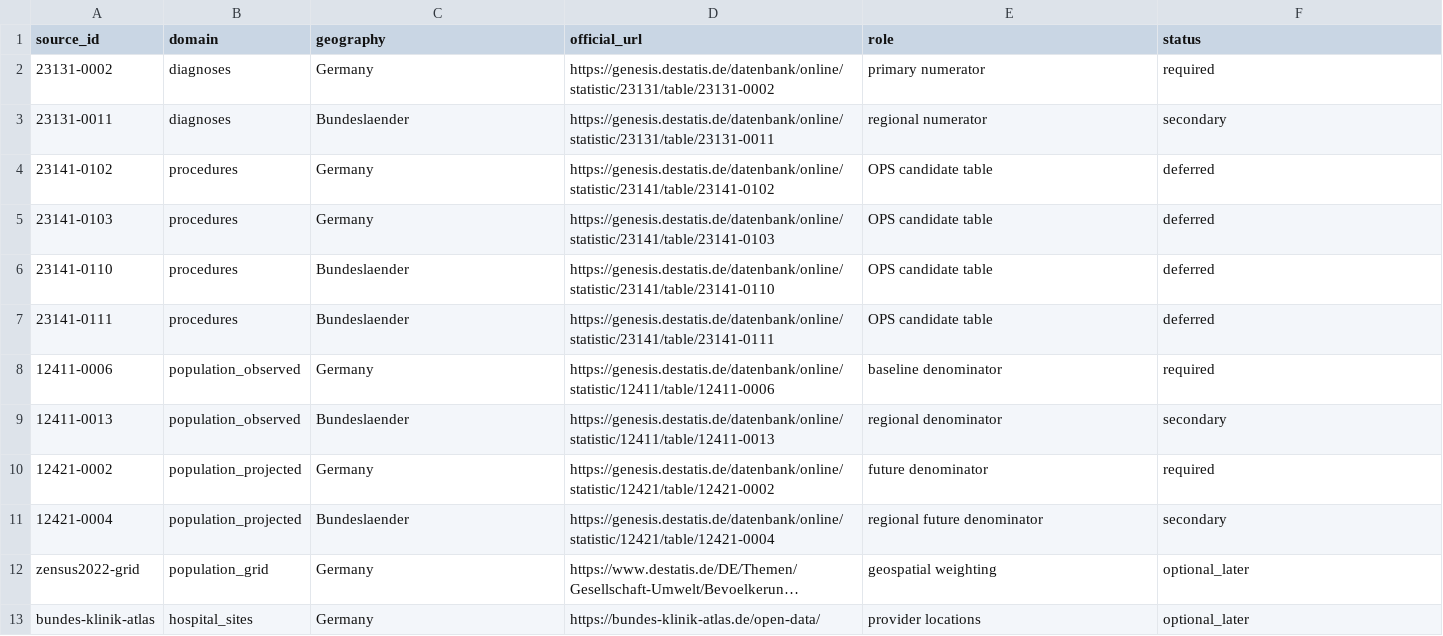
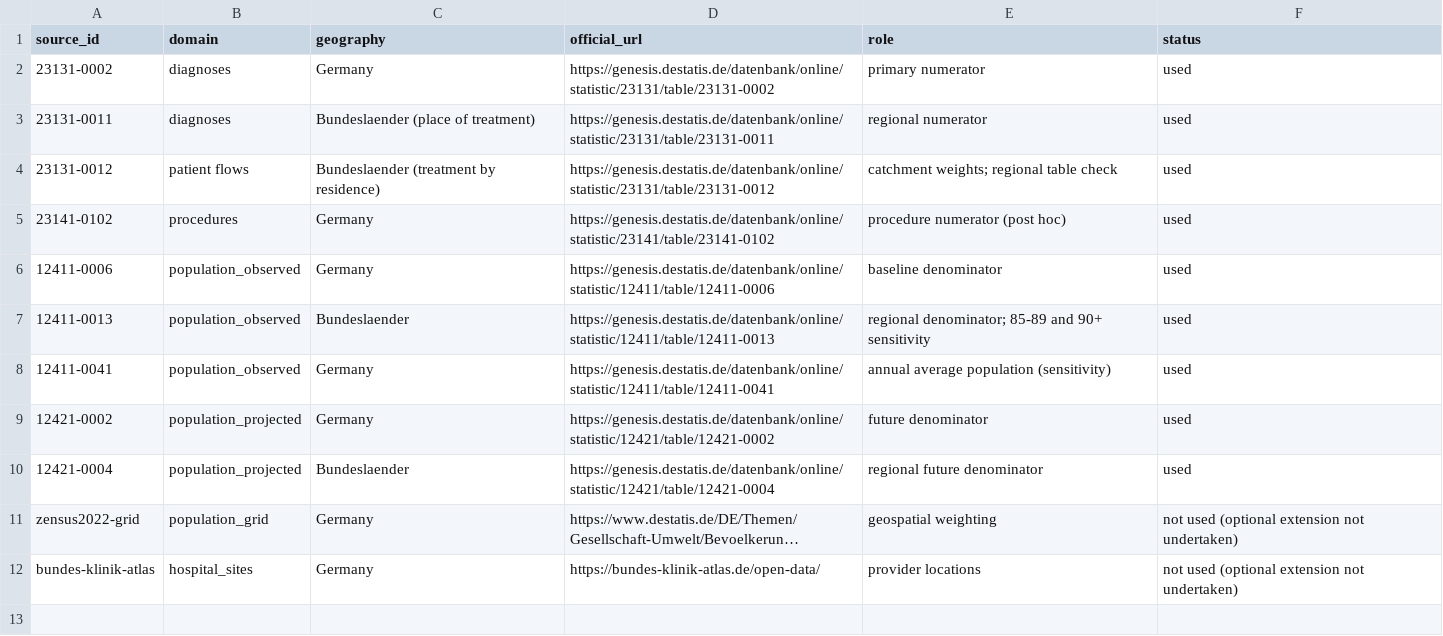
Before and after one commit to rnmcln/beyond-population-counts, a CSV file: metadata/source_register.csv, drawn as a sheet; long unchanged cells end in …; removed rows and columns are numbered as before the commit, all else as after; the diff names each change by its address in the sheet, - before the commit and + after, or states it on an @@ line.

```diff
--- a/metadata/source_register.csv
+++ b/metadata/source_register.csv
-F2 (status): required
+F2 (status): used
-C3 (geography): Bundeslaender
+C3 (geography): Bundeslaender (place of treatment)
-F3 (status): secondary
+F3 (status): used
+row 4: 23131-0012 | patient flows | Bundeslaender (treatment by residence) | https://genesis.destatis.de/datenbank/online/statistic/23131/table/23131-0012 | catchment weights; regional table check | used
-E5 (role): OPS candidate table
+E5 (role): procedure numerator (post hoc)
-F5 (status): deferred
+F5 (status): used
-row 5: 23141-0103 | procedures | Germany | https://genesis.destatis.de/datenbank/online/statistic/23141/table/23141-0103 | OPS candidate table | deferred
-row 6: 23141-0110 | procedures | Bundeslaender | https://genesis.destatis.de/datenbank/online/statistic/23141/table/23141-0110 | OPS candidate table | deferred
-row 7: 23141-0111 | procedures | Bundeslaender | https://genesis.destatis.de/datenbank/online/statistic/23141/table/23141-0111 | OPS candidate table | deferred
-F6 (status): required
+F6 (status): used
-E7 (role): regional denominator
+E7 (role): regional denominator; 85-89 and 90+ sensitivity
-F7 (status): secondary
+F7 (status): used
+row 8: 12411-0041 | population_observed | Germany | https://genesis.destatis.de/datenbank/online/statistic/12411/table/12411-0041 | annual average population (sensitivity) | used
-F9 (status): required
+F9 (status): used
-F10 (status): secondary
+F10 (status): used
-F11:F12 (status): optional_later
+F11:F12 (status): not used (optional extension not undertaken)
```
Also changed, not shown: metadata/ops_codebook.csv, 9 other files.
